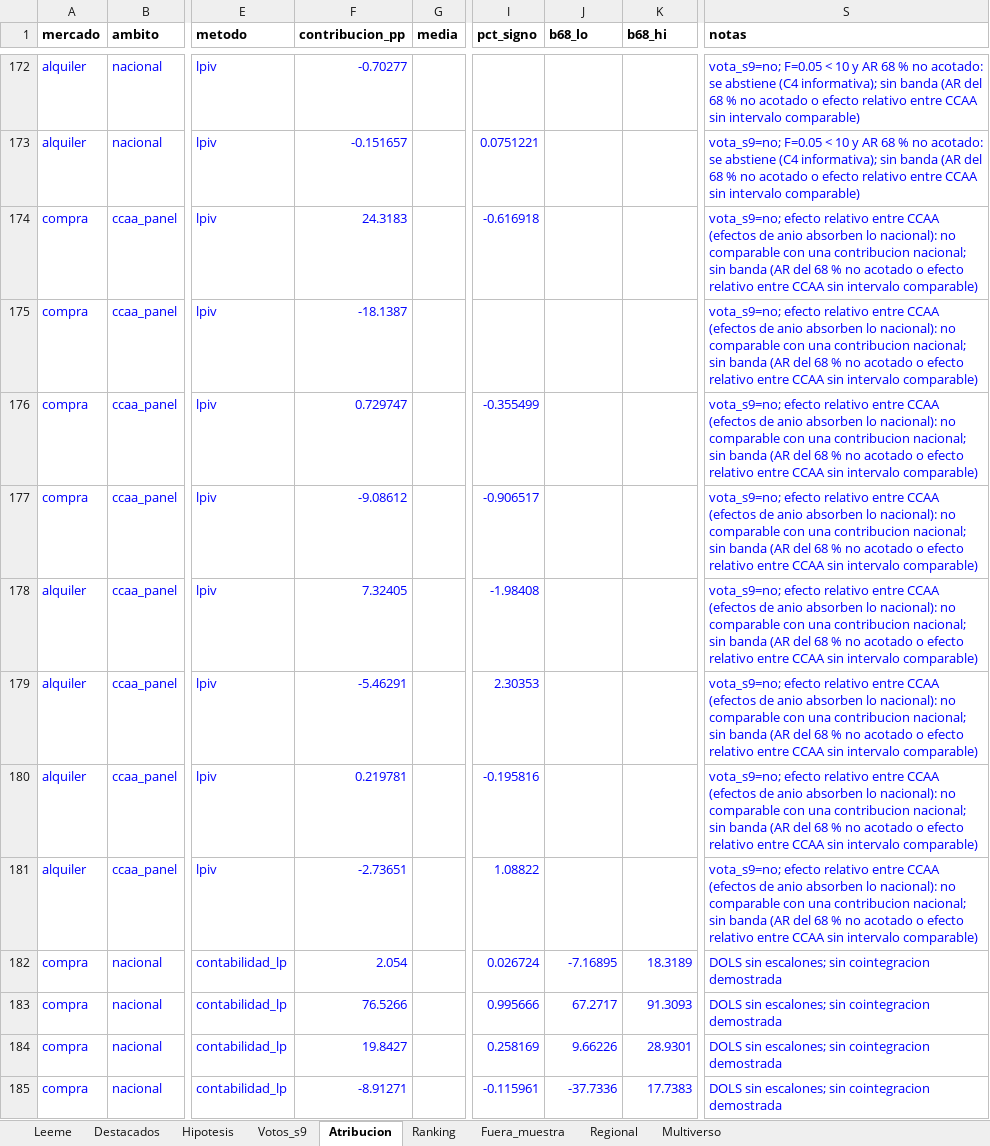
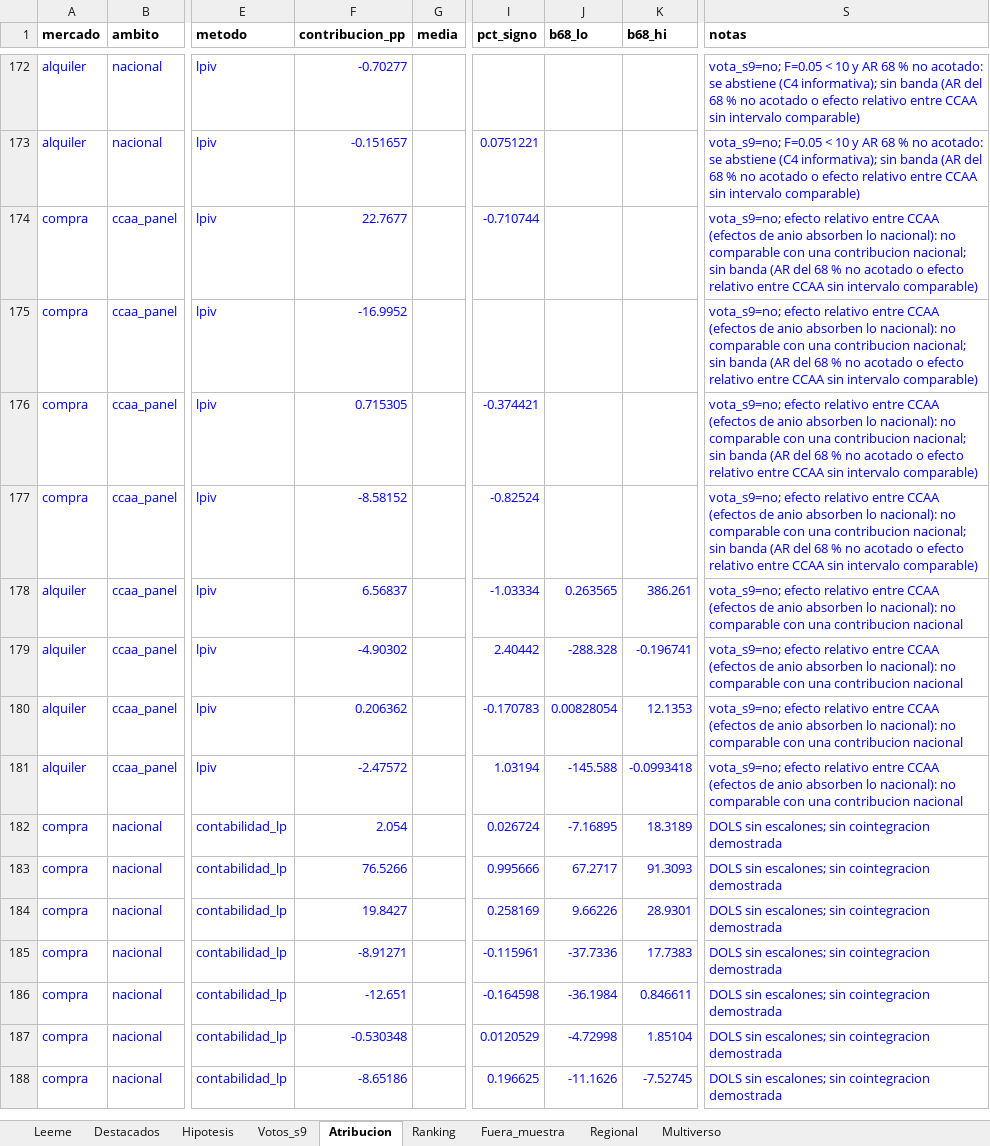
Before and after one commit to Phraselium/Econometr-a, an Excel workbook: output/v8/tablas_v8.xlsx, sheet Atribucion, drawn as a sheet; only a part is shown, gaps mark what is left out; the shorter side is filled out with more unchanged rows; values as stored, in another font and other column widths than the file's, no borders; the diff names each change by its address in the sheet, - before the commit and + after, or states it on an @@ line.

```diff
--- a/output/v8/tablas_v8.xlsx (sheet Atribucion)
+++ b/output/v8/tablas_v8.xlsx (sheet Atribucion)
-F174 (contribucion_pp): 24.3183
+F174 (contribucion_pp): 22.7677
-I174 (pct_signo): -0.616918
+I174 (pct_signo): -0.710744
-F175 (contribucion_pp): -18.1387
+F175 (contribucion_pp): -16.9952
-F176 (contribucion_pp): 0.729747
+F176 (contribucion_pp): 0.715305
-I176 (pct_signo): -0.355499
+I176 (pct_signo): -0.374421
-F177 (contribucion_pp): -9.08612
+F177 (contribucion_pp): -8.58152
-I177 (pct_signo): -0.906517
+I177 (pct_signo): -0.82524
-F178 (contribucion_pp): 7.32405
+F178 (contribucion_pp): 6.56837
-I178 (pct_signo): -1.98408
+I178 (pct_signo): -1.03334
-J178 (b68_lo): (empty)
+J178 (b68_lo): 0.263565
-K178 (b68_hi): (empty)
+K178 (b68_hi): 386.261
-S178:S181 (notas): …una contribucion nacional; sin banda (AR del 68 % no acotado o efecto relativo entre CCAA sin intervalo comparable)
+S178:S181 (notas): …una contribucion nacional
-F179 (contribucion_pp): -5.46291
+F179 (contribucion_pp): -4.90302
-I179 (pct_signo): 2.30353
+I179 (pct_signo): 2.40442
-J179 (b68_lo): (empty)
+J179 (b68_lo): -288.328
-K179 (b68_hi): (empty)
+K179 (b68_hi): -0.196741
-F180 (contribucion_pp): 0.219781
+F180 (contribucion_pp): 0.206362
-I180 (pct_signo): -0.195816
+I180 (pct_signo): -0.170783
-J180 (b68_lo): (empty)
+J180 (b68_lo): 0.00828054
-K180 (b68_hi): (empty)
+K180 (b68_hi): 12.1353
-F181 (contribucion_pp): -2.73651
+F181 (contribucion_pp): -2.47572
-I181 (pct_signo): 1.08822
+I181 (pct_signo): 1.03194
-J181 (b68_lo): (empty)
+J181 (b68_lo): -145.588
-K181 (b68_hi): (empty)
+K181 (b68_hi): -0.0993418
```
Also changed, not shown: publicacion/tablas_v8.xlsx, 27 other files.
